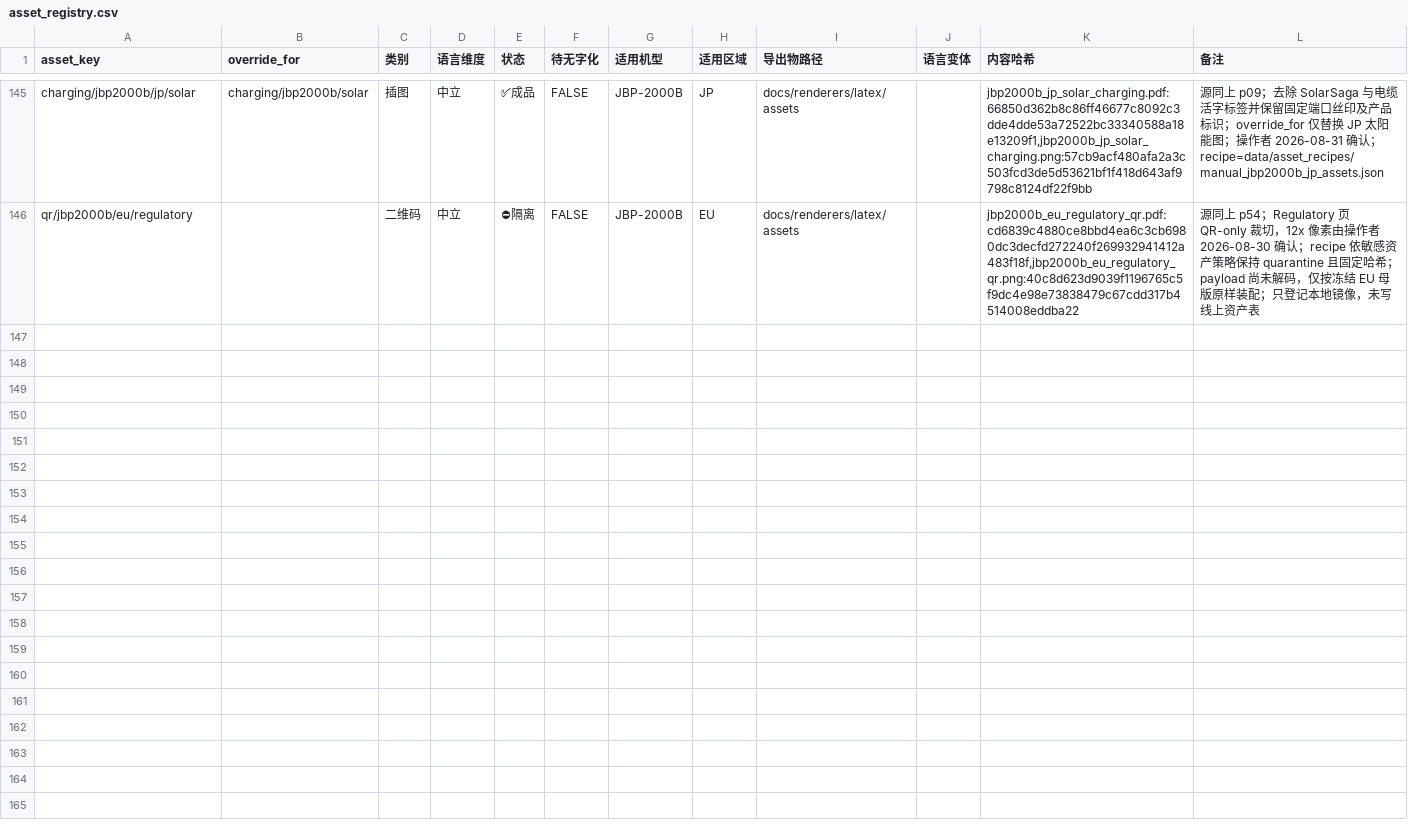
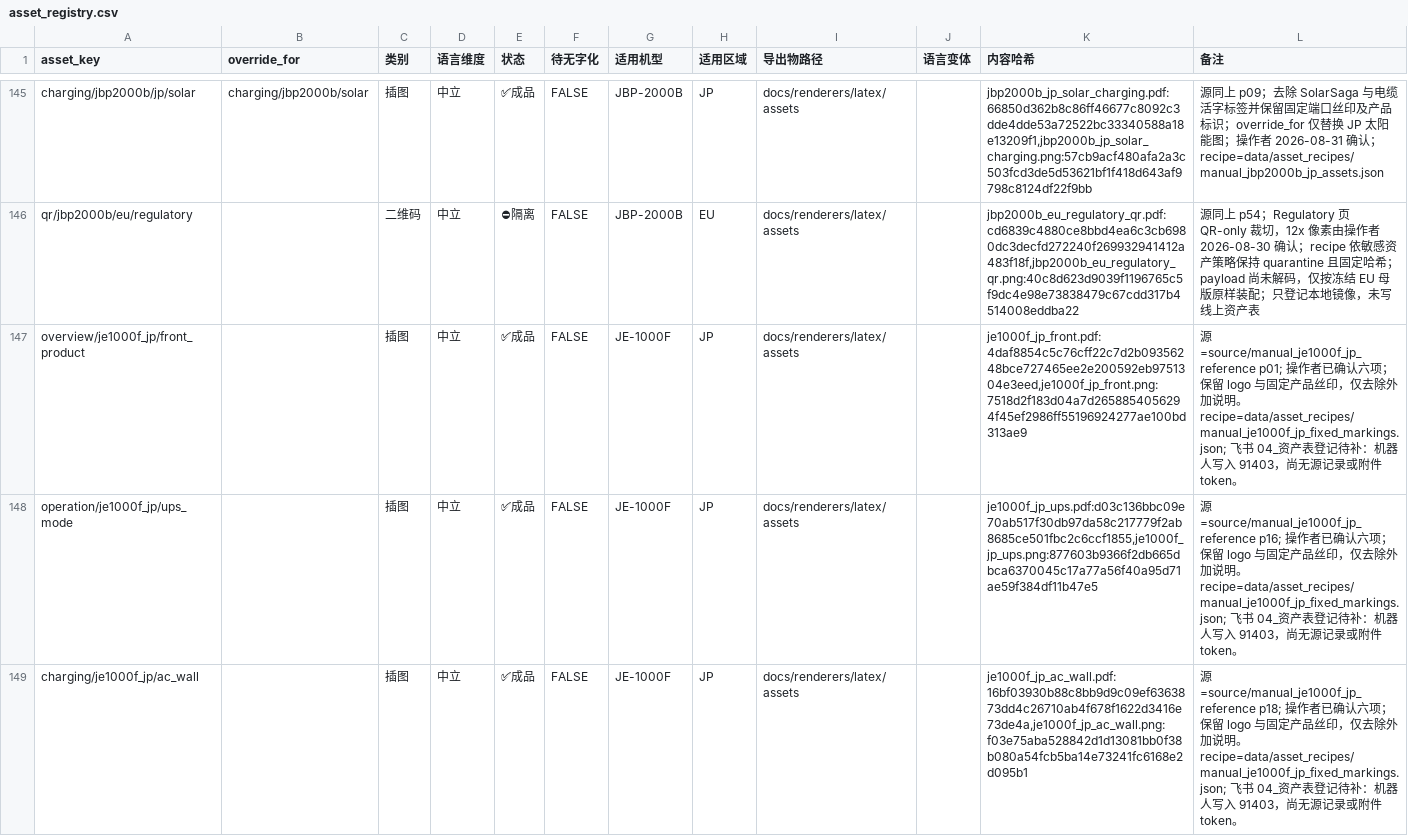
Before and after one commit to Bingboom/auto-manual, a CSV file: data/asset_registry.csv, drawn as a sheet; only a part is shown, gaps mark what is left out; the diff covers the shown part only; the diff names each change by its address in the sheet, - before the commit and + after, or states it on an @@ line.

Commit message:
feat(assets): freeze approved JE-1000F JP artwork

```diff
--- a/data/asset_registry.csv
+++ b/data/asset_registry.csv
+row 147: overview/je1000f_jp/front_product |  | 插图 | 中立 | ✅成品 | FALSE | JE-1000F | JP | docs/renderers/latex/assets |  | je1000f_jp_front.pdf:4daf8854c5c76cff22c7d2b09356248bce727465ee2e200592eb9751304e3eed,je1000f_jp_front.png:7518d2f183d04a7d2658854056294f45ef2986ff55196924277ae100bd313ae9 | 源=source/manual_je1000f_jp_reference p01; 操作者已确认六项；保留 logo 与固定产品丝印，仅去除外加说明。recipe=data/asset_recipes/manual_je1000f_jp_fixed_markings.json; 飞书 04_资产表登记待补：机器人写入 91403，尚无源记录或附件 token。
+row 148: operation/je1000f_jp/ups_mode |  | 插图 | 中立 | ✅成品 | FALSE | JE-1000F | JP | docs/renderers/latex/assets |  | je1000f_jp_ups.pdf:d03c136bbc09e70ab517f30db97da58c217779f2ab8685ce501fbc2c6ccf1855,je1000f_jp_ups.png:877603b9366f2db665dbca6370045c17a77a56f40a95d71ae59f384df11b47e5 | 源=source/manual_je1000f_jp_reference p16; 操作者已确认六项；保留 logo 与固定产品丝印，仅去除外加说明。recipe=data/asset_recipes/manual_je1000f_jp_fixed_markings.json; 飞书 04_资产表登记待补：机器人写入 91403，尚无源记录或附件 token。
+row 149: charging/je1000f_jp/ac_wall |  | 插图 | 中立 | ✅成品 | FALSE | JE-1000F | JP | docs/renderers/latex/assets |  | je1000f_jp_ac_wall.pdf:16bf03930b88c8bb9d9c09ef6363873dd4c26710ab4f678f1622d3416e73de4a,je1000f_jp_ac_wall.png:f03e75aba528842d1d13081bb0f38b080a54fcb5ba14e73241fc6168e2d095b1 | 源=source/manual_je1000f_jp_reference p18; 操作者已确认六项；保留 logo 与固定产品丝印，仅去除外加说明。recipe=data/asset_recipes/manual_je1000f_jp_fixed_markings.json; 飞书 04_资产表登记待补：机器人写入 91403，尚无源记录或附件 token。
```
Also changed, not shown: 3 added rows elsewhere in this file, data/asset_sources.csv, 16 other files.
